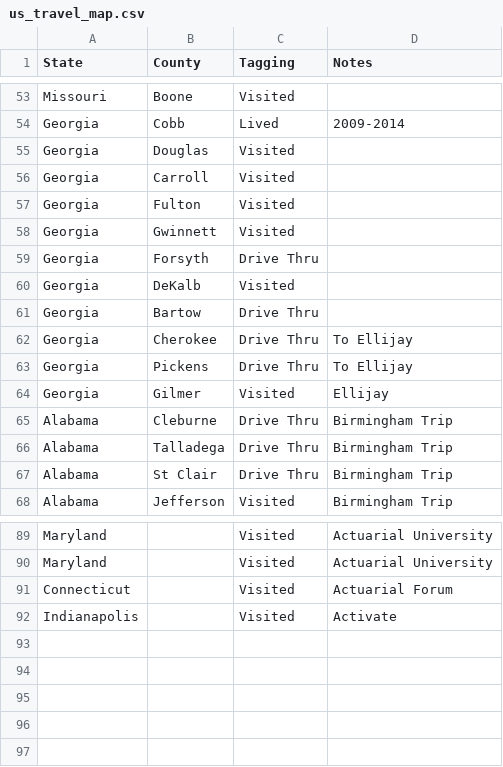
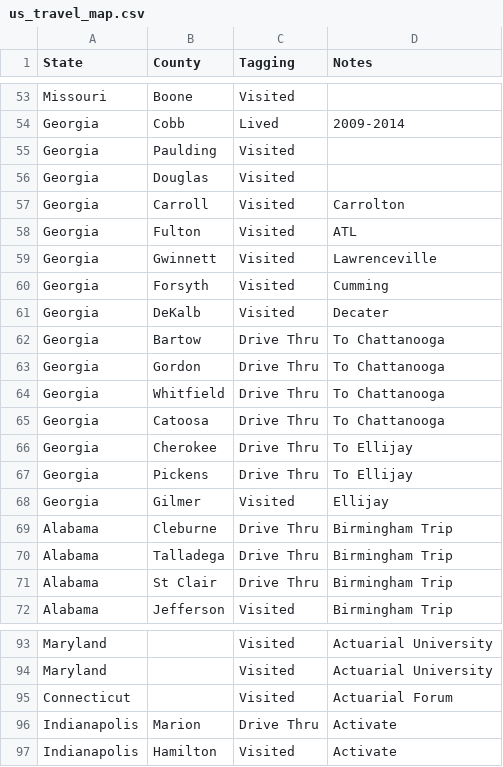
Before and after one commit to johnsug/johnsug.github.io, a CSV file: _posts/travel_maps/us_travel_map.csv, drawn as a sheet; only a part is shown, gaps mark what is left out.

Commit message:
Update us_travel_map.csv

```diff
--- a/_posts/travel_maps/us_travel_map.csv
+++ b/_posts/travel_maps/us_travel_map.csv
@@ -54,9 +54,13 @@ Missouri,Boone,Visited,
 Georgia,Cobb,Lived,2009-2014
+Georgia,Paulding,Visited,
 Georgia,Douglas,Visited,
-Georgia,Carroll,Visited,
-Georgia,Fulton,Visited,
-Georgia,Gwinnett,Visited,
-Georgia,Forsyth,Drive Thru,
-Georgia,DeKalb,Visited,
-Georgia,Bartow,Drive Thru,
+Georgia,Carroll,Visited,Carrolton
+Georgia,Fulton,Visited,ATL
+Georgia,Gwinnett,Visited,Lawrenceville
+Georgia,Forsyth,Visited,Cumming
+Georgia,DeKalb,Visited,Decater
+Georgia,Bartow,Drive Thru,To Chattanooga
+Georgia,Gordon,Drive Thru,To Chattanooga
+Georgia,Whitfield,Drive Thru,To Chattanooga
+Georgia,Catoosa,Drive Thru,To Chattanooga
 Georgia,Cherokee,Drive Thru,To Ellijay
@@ -91,2 +95,3 @@ Maryland,,Visited,Actuarial University
 Connecticut,,Visited,Actuarial Forum
-Indianapolis,,Visited,Activate
+Indianapolis,Marion,Drive Thru,Activate
+Indianapolis,Hamilton,Visited,Activate
```
